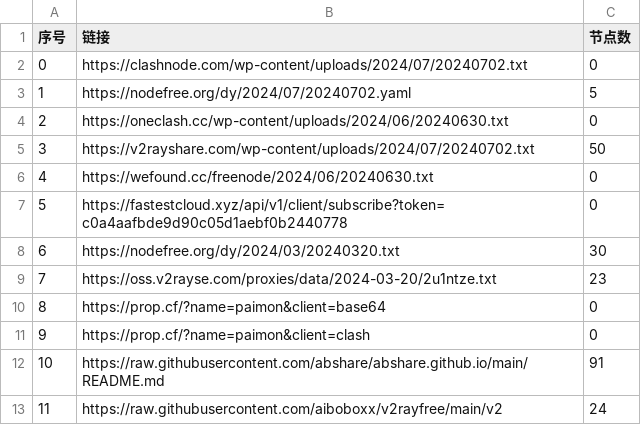
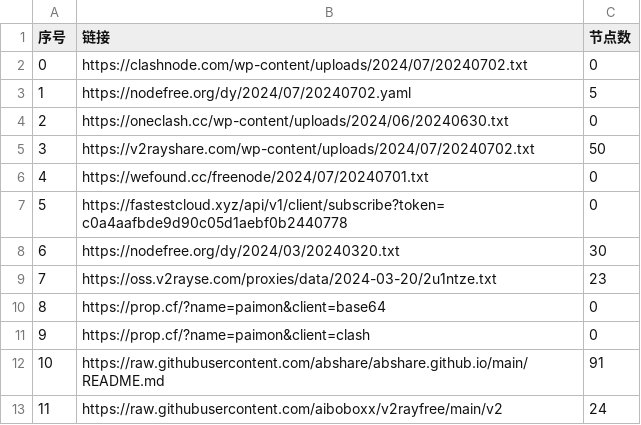
Before and after one commit to zhbjzhql1/AutoMergePublicNodes, a CSV file: list_result.csv, drawn as a sheet; only a part is shown.

```diff
--- a/list_result.csv
+++ b/list_result.csv
@@ -5,3 +5,3 @@
 3,https://v2rayshare.com/wp-content/uploads/2024/07/20240702.txt,50
-4,https://wefound.cc/freenode/2024/06/20240630.txt,0
+4,https://wefound.cc/freenode/2024/07/20240701.txt,0
 5,https://fastestcloud.xyz/api/v1/client/subscribe?token=c0a4aafbde9d90c05d1aebf0b2440778,0
```
Also changed, not shown: 4 other files.
